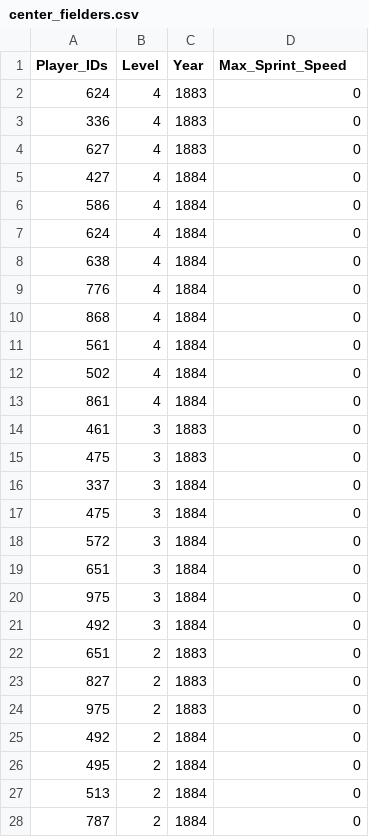
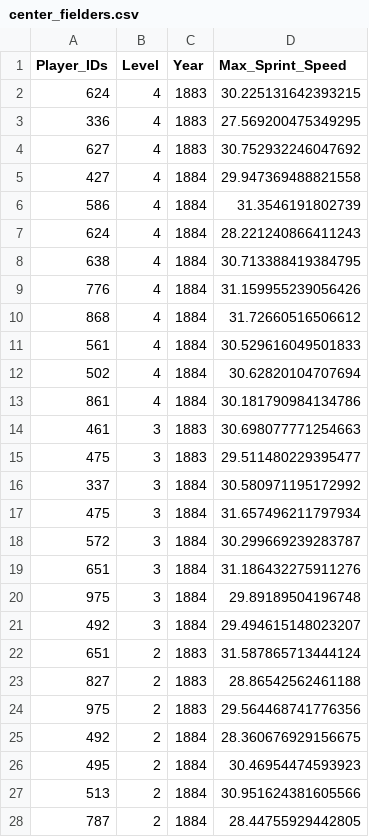
Before and after one commit to genocous/smt_data_challenge, a CSV file: center_fielders.csv, drawn as a sheet; only a part is shown; the diff covers the shown part only.

Commit message:
More work on sprint speeds

```diff
--- a/center_fielders.csv
+++ b/center_fielders.csv
@@ -1,28 +1,28 @@
 Player_IDs,Level,Year,Max_Sprint_Speed
-624,4,1883,0
-336,4,1883,0
-627,4,1883,0
-427,4,1884,0
-586,4,1884,0
-624,4,1884,0
-638,4,1884,0
-776,4,1884,0
-868,4,1884,0
-561,4,1884,0
-502,4,1884,0
-861,4,1884,0
-461,3,1883,0
-475,3,1883,0
-337,3,1884,0
-475,3,1884,0
-572,3,1884,0
-651,3,1884,0
-975,3,1884,0
-492,3,1884,0
-651,2,1883,0
-827,2,1883,0
-975,2,1883,0
-492,2,1884,0
-495,2,1884,0
-513,2,1884,0
-787,2,1884,0
+624,4,1883,30.225131642393215
+336,4,1883,27.569200475349295
+627,4,1883,30.752932246047692
+427,4,1884,29.947369488821558
+586,4,1884,31.3546191802739
+624,4,1884,28.221240866411243
+638,4,1884,30.713388419384795
+776,4,1884,31.159955239056426
+868,4,1884,31.72660516506612
+561,4,1884,30.529616049501833
+502,4,1884,30.62820104707694
+861,4,1884,30.181790984134786
+461,3,1883,30.698077771254663
+475,3,1883,29.511480229395477
+337,3,1884,30.580971195172992
+475,3,1884,31.657496211797934
+572,3,1884,30.299669239283787
+651,3,1884,31.186432275911276
+975,3,1884,29.89189504196748
+492,3,1884,29.494615148023207
+651,2,1883,31.587865713444124
+827,2,1883,28.86542562461188
+975,2,1883,29.564468741776356
+492,2,1884,28.360676929156675
+495,2,1884,30.46954474593923
+513,2,1884,30.951624381605566
+787,2,1884,28.44755929442805
```
Also changed, not shown: 7 edited cells elsewhere in this file, shortstops.csv, 2 other files.
